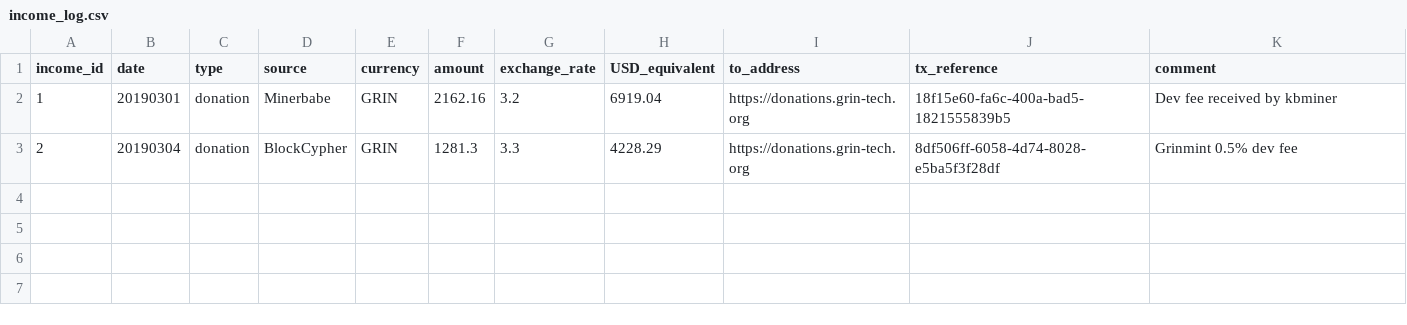
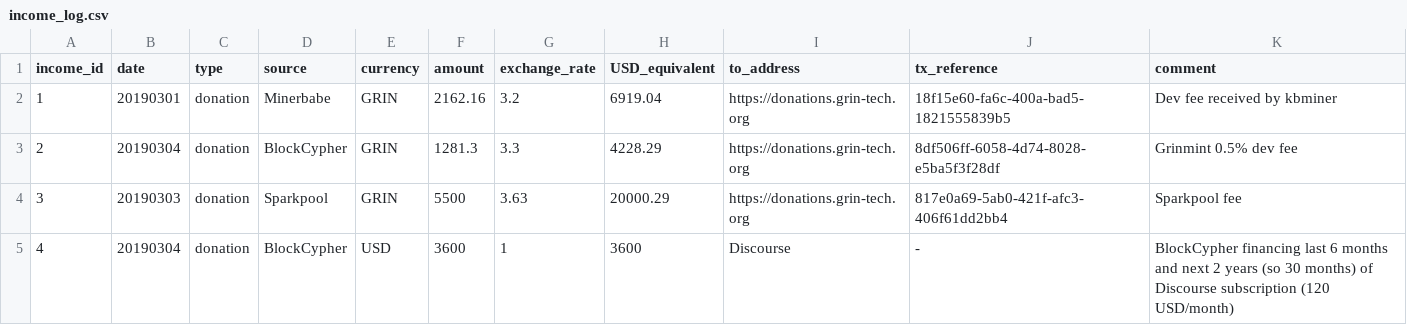
Before and after one commit to mimblewimble/grin-pm, a CSV file: financials/income_log.csv, drawn as a sheet; the diff names each change by its address in the sheet, - before the commit and + after, or states it on an @@ line.

Commit message:
BlockCypher Discourse financing, Sparkpool Feb
Adding 2 new lines to incomes:

1. BlockCypher is financing our Discourse instance for the past 6 months and the next 24 months. This comes from the proceeds of GrinconUS. This makes a lot of sense as this all comes in USD and Discourse requires USD. The total is 30 months at 120 USD per month.
2. Sparkpool contribution for February/March to a $20k equivalent in Grin.

Thanks to both for the continuing support!

```diff
--- a/financials/income_log.csv
+++ b/financials/income_log.csv
+row 4: 3 | 20190303 | donation | Sparkpool | GRIN | 5500 | 3.63 | 20000.29 | https://donations.grin-tech.org | 817e0a69-5ab0-421f-afc3-406f61dd2bb4 | Sparkpool fee
+row 5: 4 | 20190304 | donation | BlockCypher | USD | 3600 | 1 | 3600 | Discourse | - | BlockCypher financing last 6 months and next 2 years (so 30 months) of Discourse subscription (120 USD/month)
```
